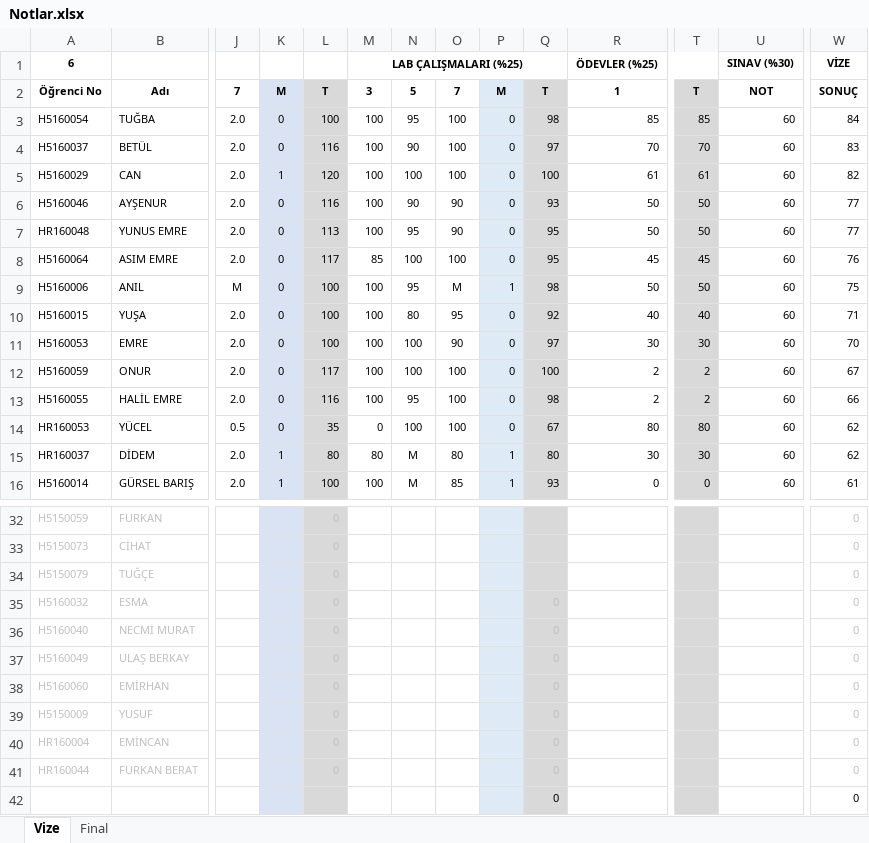
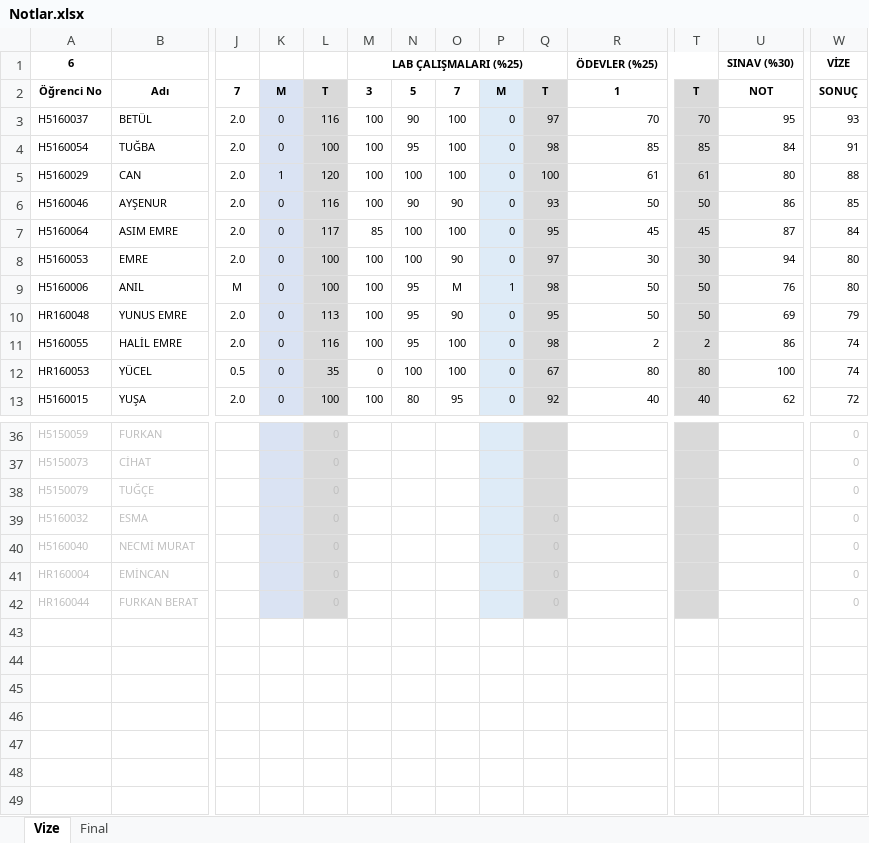
Before and after one commit to ozkansari/MyCourses, an Excel workbook: SoftwareDevEnvAndTools/_docs/Notlar.xlsx, sheet Vize, drawn as a sheet; only a part is shown, gaps mark what is left out; values as stored, in another font and other column widths than the file's, no borders; conditional formats not drawn; removed rows and columns are numbered as before the commit, all else as after; rows hold the shown columns only; the diff covers the shown part only; the diff names each change by its address in the sheet, - before the commit and + after, or states it on an @@ line.

Commit message:
Yazilim araclari notlar

```diff
--- a/SoftwareDevEnvAndTools/_docs/Notlar.xlsx (sheet Vize)
+++ b/SoftwareDevEnvAndTools/_docs/Notlar.xlsx (sheet Vize)
-row 3: H5160054 | TUĞBA | 2.0 | 0 | 100 | 100 | 95 | 100 | 0 | 98 | 85 | 85 | 60 | 84
-U3: 60
+U3: 95
-W3: 83
+W3: 93
+row 4: H5160054 | TUĞBA | 2.0 | 0 | 100 | 100 | 95 | 100 | 0 | 98 | 85 | 85 | 84 | 91
-U5: 60
+U5: 80
-W5: 82
+W5: 88
-U6: 60
+U6: 86
-W6: 77
+W6: 85
-row 7: HR160048 | YUNUS EMRE | 2.0 | 0 | 113 | 100 | 95 | 90 | 0 | 95 | 50 | 50 | 60 | 77
-U7: 60
+U7: 87
-W7: 76
+W7: 84
-row 9: H5160006 | ANIL | M | 0 | 100 | 100 | 95 | M | 1 | 98 | 50 | 50 | 60 | 75
-row 10: H5160015 | YUŞA | 2.0 | 0 | 100 | 100 | 80 | 95 | 0 | 92 | 40 | 40 | 60 | 71
-U8: 60
+U8: 94
-W8: 70
+W8: 80
-row 12: H5160059 | ONUR | 2.0 | 0 | 117 | 100 | 100 | 100 | 0 | 100 | 2 | 2 | 60 | 67
+row 9: H5160006 | ANIL | M | 0 | 100 | 100 | 95 | M | 1 | 98 | 50 | 50 | 76 | 80
+row 10: HR160048 | YUNUS EMRE | 2.0 | 0 | 113 | 100 | 95 | 90 | 0 | 95 | 50 | 50 | 69 | 79
-U11: 60
+U11: 86
-W11: 66
+W11: 74
-U12: 60
+U12: 100
-W12: 62
+W12: 74
-row 15: HR160037 | DİDEM | 2.0 | 1 | 80 | 80 | M | 80 | 1 | 80 | 30 | 30 | 60 | 62
-row 16: H5160014 | GÜRSEL BARIŞ | 2.0 | 1 | 100 | 100 | M | 85 | 1 | 93 | 0 | 0 | 60 | 61
+row 13: H5160015 | YUŞA | 2.0 | 0 | 100 | 100 | 80 | 95 | 0 | 92 | 40 | 40 | 62 | 72
-row 37: H5160049 | ULAŞ BERKAY |  |  | 0 |  |  |  |  | 0 |  |  |  | 0
-row 38: H5160060 | EMİRHAN |  |  | 0 |  |  |  |  | 0 |  |  |  | 0
-row 39: H5150009 | YUSUF |  |  | 0 |  |  |  |  | 0 |  |  |  | 0
-row 42:  |  |  |  |  |  |  |  |  | 0 |  |  |  | 0
```
Also changed, not shown: 8 added rows, 1 removed row and 34 edited cells elsewhere in this sheet, formulas that keep their value, 1 other file.
